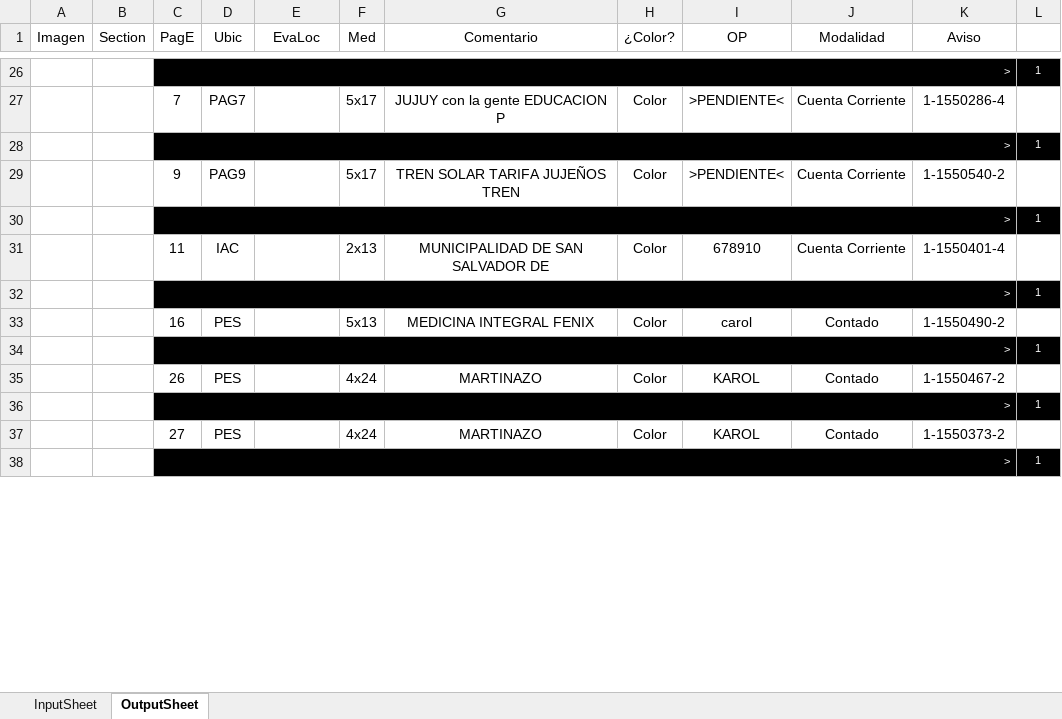
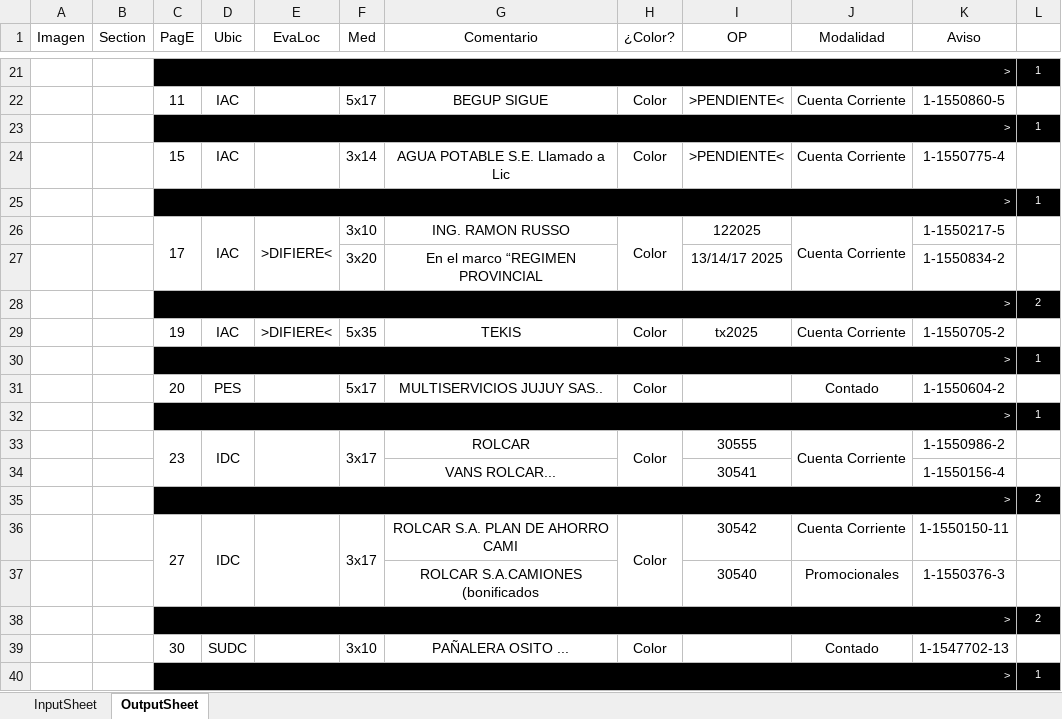
Before and after one commit to zherar7ordoya/xMSO-Excel, an Excel workbook: Auto.xlsm, sheet OutputSheet, drawn as a sheet; only a part is shown, gaps mark what is left out; values as stored, in another font and other column widths than the file's, no borders; conditional formats not drawn; removed rows and columns are numbered as before the commit, all else as after; the diff covers the shown part only; the diff names each change by its address in the sheet, - before the commit and + after, or states it on an @@ line.

```diff
--- a/Auto.xlsm (sheet OutputSheet)
+++ b/Auto.xlsm (sheet OutputSheet)
-C22 (PagE): 7
+C22 (PagE): 11
-D22 (Ubic): PAG7
+D22 (Ubic): IAC
-G22 (Comentario): JUJUY con la gente EDUCACION P
+G22 (Comentario): BEGUP SIGUE
-K22 (Aviso): 1-1550286-4
+K22 (Aviso): 1-1550860-5
-C24 (PagE): 9
+C24 (PagE): 15
-D24 (Ubic): PAG9
+D24 (Ubic): IAC
-F24 (Med): 5x17
+F24 (Med): 3x14
-G24 (Comentario): TREN SOLAR TARIFA JUJEÑOS TREN
+G24 (Comentario): AGUA POTABLE S.E. Llamado a Lic
-K24 (Aviso): 1-1550540-2
+K24 (Aviso): 1-1550775-4
-row 31:  |  | 11 | IAC |  | 2x13 | MUNICIPALIDAD DE SAN SALVADOR DE | Color | 678910 | Cuenta Corriente | 1-1550401-4 | 1
+row 26:  |  | 17 | IAC | >DIFIERE< | 3x10 | ING. RAMON RUSSO | Color | 122025 | Cuenta Corriente | 1-1550217-5 | 1
+row 27:  |  |  |  |  | 3x20 | En el marco “REGIMEN PROVINCIAL |  | 13/14/17 2025 |  | 1-1550834-2 | 1
+row 28:  |  | > |  |  |  |  |  |  |  |  | 2
+row 29:  |  | 19 | IAC | >DIFIERE< | 5x35 | TEKIS | Color | tx2025 | Cuenta Corriente | 1-1550705-2 | 1
-C31 (PagE): 16
+C31 (PagE): 20
-F31 (Med): 5x13
+F31 (Med): 5x17
-G31 (Comentario): MEDICINA INTEGRAL FENIX
+G31 (Comentario): MULTISERVICIOS JUJUY SAS..
-I31 (OP): carol
+I31 (OP): (empty)
-K31 (Aviso): 1-1550490-2
+K31 (Aviso): 1-1550604-2
-row 35:  |  | 26 | PES |  | 4x24 | MARTINAZO | Color | KAROL | Contado | 1-1550467-2 | 1
+row 33:  |  | 23 | IDC |  | 3x17 | ROLCAR | Color | 30555 | Cuenta Corriente | 1-1550986-2 | 1
+row 34:  |  |  |  |  |  | VANS ROLCAR... |  | 30541 |  | 1-1550156-4 | 1
+row 35:  |  | > |  |  |  |  |  |  |  |  | 2
+row 36:  |  | 27 | IDC |  | 3x17 | ROLCAR S.A. PLAN DE AHORRO CAMI | Color | 30542 | Cuenta Corriente | 1-1550150-11 | 1
+row 37:  |  |  |  |  |  | ROLCAR S.A.CAMIONES (bonificados |  | 30540 | Promocionales | 1-1550376-3 | 1
+row 38:  |  | > |  |  |  |  |  |  |  |  | 2
+row 39:  |  | 30 | SUDC |  | 3x10 | PAÑALERA OSITO ... | Color |  | Contado | 1-1547702-13 | 1
-row 37:  |  | 27 | PES |  | 4x24 | MARTINAZO | Color | KAROL | Contado | 1-1550373-2 | 1
-row 38:  |  | > |  |  |  |  |  |  |  |  | 1
```
Also changed, not shown: 16 added rows, 15 removed rows, 1 moved row, 20 edited cells and merged cells elsewhere in this sheet, hidden cells.
